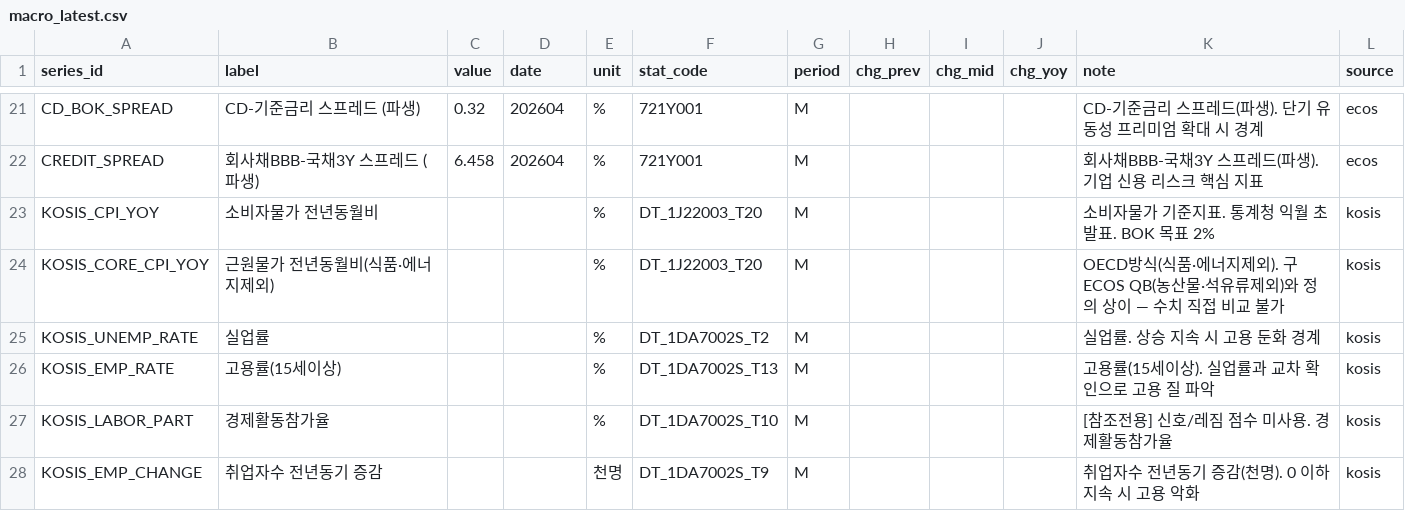
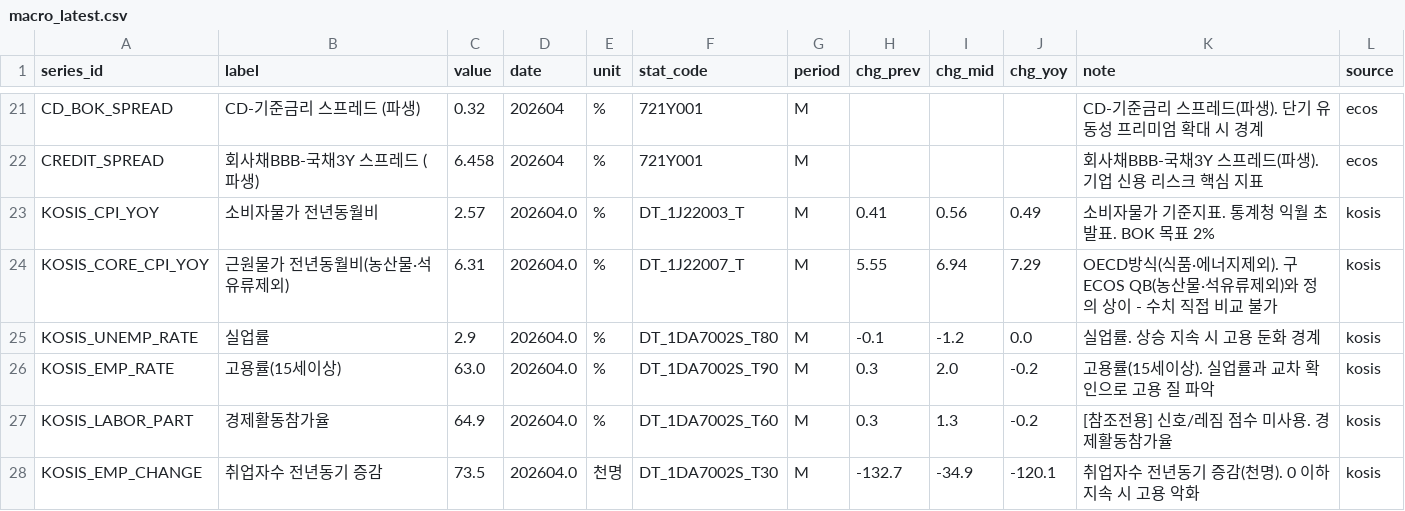
Before and after one commit to LEEYOUNGJIN-GIT/ecos-macro-review, a CSV file: data/macro_latest.csv, drawn as a sheet; only a part is shown, gaps mark what is left out; the diff covers the shown part only.

```diff
--- a/data/macro_latest.csv
+++ b/data/macro_latest.csv
@@ -22,7 +22,7 @@ CD_BOK_SPREAD,CD-기준금리 스프레드 (파생),0.32,202604,%,721Y001,M,,,,C
 CREDIT_SPREAD,회사채BBB-국채3Y 스프레드 (파생),6.458,202604,%,721Y001,M,,,,회사채BBB-국채3Y 스프레드(파생). 기업 신용 리스크 핵심 지표,ecos
-KOSIS_CPI_YOY,소비자물가 전년동월비,,,%,DT_1J22003_T20,M,,,,소비자물가 기준지표. 통계청 익월 초 발표. BOK 목표 2%,kosis
-KOSIS_CORE_CPI_YOY,근원물가 전년동월비(식품·에너지제외),,,%,DT_1J22003_T20,M,,,,OECD방식(식품·에너지제외). 구 ECOS QB(농산물·석유류제외)와 정의 상이 — 수치 직접 비교 불가,kosis
-KOSIS_UNEMP_RATE,실업률,,,%,DT_1DA7002S_T2,M,,,,실업률. 상승 지속 시 고용 둔화 경계,kosis
-KOSIS_EMP_RATE,고용률(15세이상),,,%,DT_1DA7002S_T13,M,,,,고용률(15세이상). 실업률과 교차 확인으로 고용 질 파악,kosis
-KOSIS_LABOR_PART,경제활동참가율,,,%,DT_1DA7002S_T10,M,,,,[참조전용] 신호/레짐 점수 미사용. 경제활동참가율,kosis
-KOSIS_EMP_CHANGE,취업자수 전년동기 증감,,,천명,DT_1DA7002S_T9,M,,,,취업자수 전년동기 증감(천명). 0 이하 지속 시 고용 악화,kosis
+KOSIS_CPI_YOY,소비자물가 전년동월비,2.57,202604.0,%,DT_1J22003_T,M,0.41,0.56,0.49,소비자물가 기준지표. 통계청 익월 초 발표. BOK 목표 2%,kosis
+KOSIS_CORE_CPI_YOY,근원물가 전년동월비(농산물·석유류제외),6.31,202604.0,%,DT_1J22007_T,M,5.55,6.94,7.29,OECD방식(식품·에너지제외). 구 ECOS QB(농산물·석유류제외)와 정의 상이 - 수치 직접 비교 불가,kosis
+KOSIS_UNEMP_RATE,실업률,2.9,202604.0,%,DT_1DA7002S_T80,M,-0.1,-1.2,0.0,실업률. 상승 지속 시 고용 둔화 경계,kosis
+KOSIS_EMP_RATE,고용률(15세이상),63.0,202604.0,%,DT_1DA7002S_T90,M,0.3,2.0,-0.2,고용률(15세이상). 실업률과 교차 확인으로 고용 질 파악,kosis
+KOSIS_LABOR_PART,경제활동참가율,64.9,202604.0,%,DT_1DA7002S_T60,M,0.3,1.3,-0.2,[참조전용] 신호/레짐 점수 미사용. 경제활동참가율,kosis
+KOSIS_EMP_CHANGE,취업자수 전년동기 증감,73.5,202604.0,천명,DT_1DA7002S_T30,M,-132.7,-34.9,-120.1,취업자수 전년동기 증감(천명). 0 이하 지속 시 고용 악화,kosis
```
Also changed, not shown: 12 edited cells elsewhere in this file, data/kosis_latest.csv, 5 other files.
